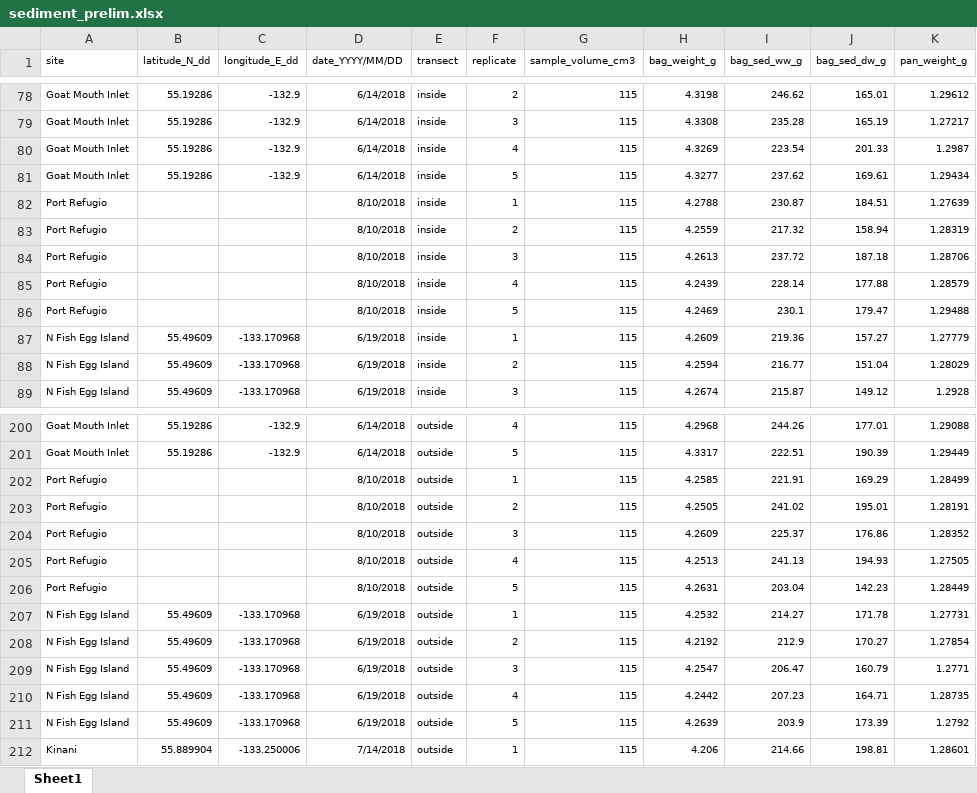
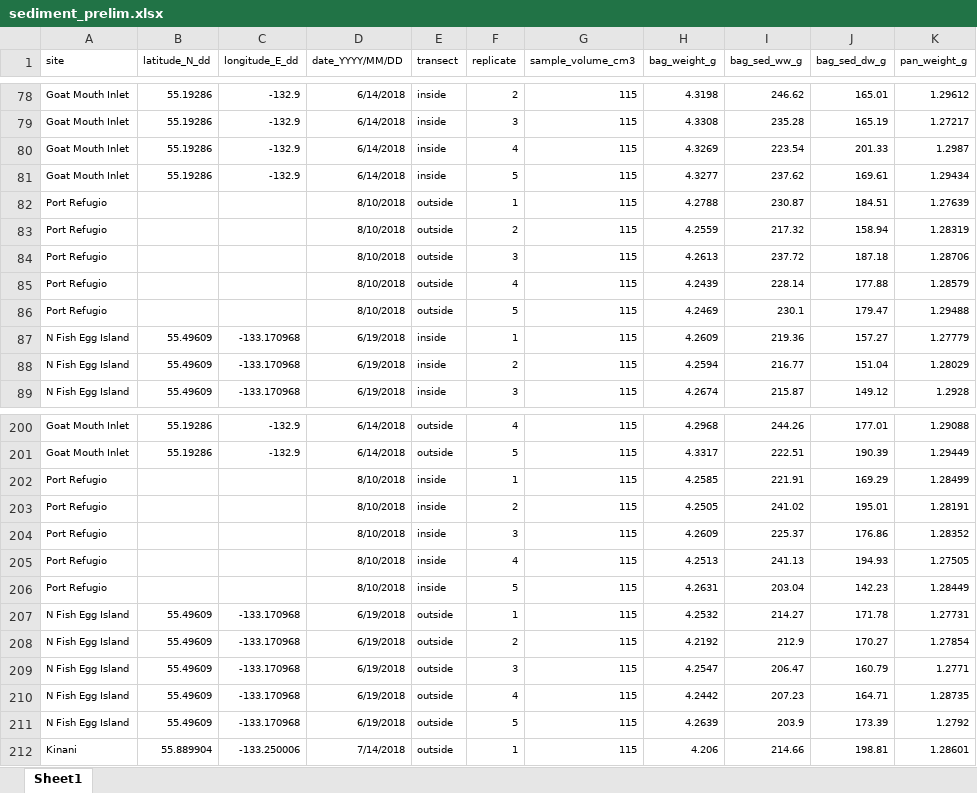
Before and after one commit to APECS-ak/APECS-master-repos, an Excel workbook: ALL_DATA/TIFF_sediment/sediment_prelim.xlsx, sheet Sheet1, drawn as a sheet; only a part is shown, gaps mark what is left out; values as stored, in another font and other column widths than the file's, no borders; the diff names each change by its address in the sheet, - before the commit and + after, or states it on an @@ line.

Commit message:
Going through preliminary analysis.

```diff
--- a/ALL_DATA/TIFF_sediment/sediment_prelim.xlsx (sheet Sheet1)
+++ b/ALL_DATA/TIFF_sediment/sediment_prelim.xlsx (sheet Sheet1)
-E82:E86 (transect): inside
+E82:E86 (transect): outside
-E202:E206 (transect): outside
+E202:E206 (transect): inside
```
Also changed, not shown: 6 other files.
